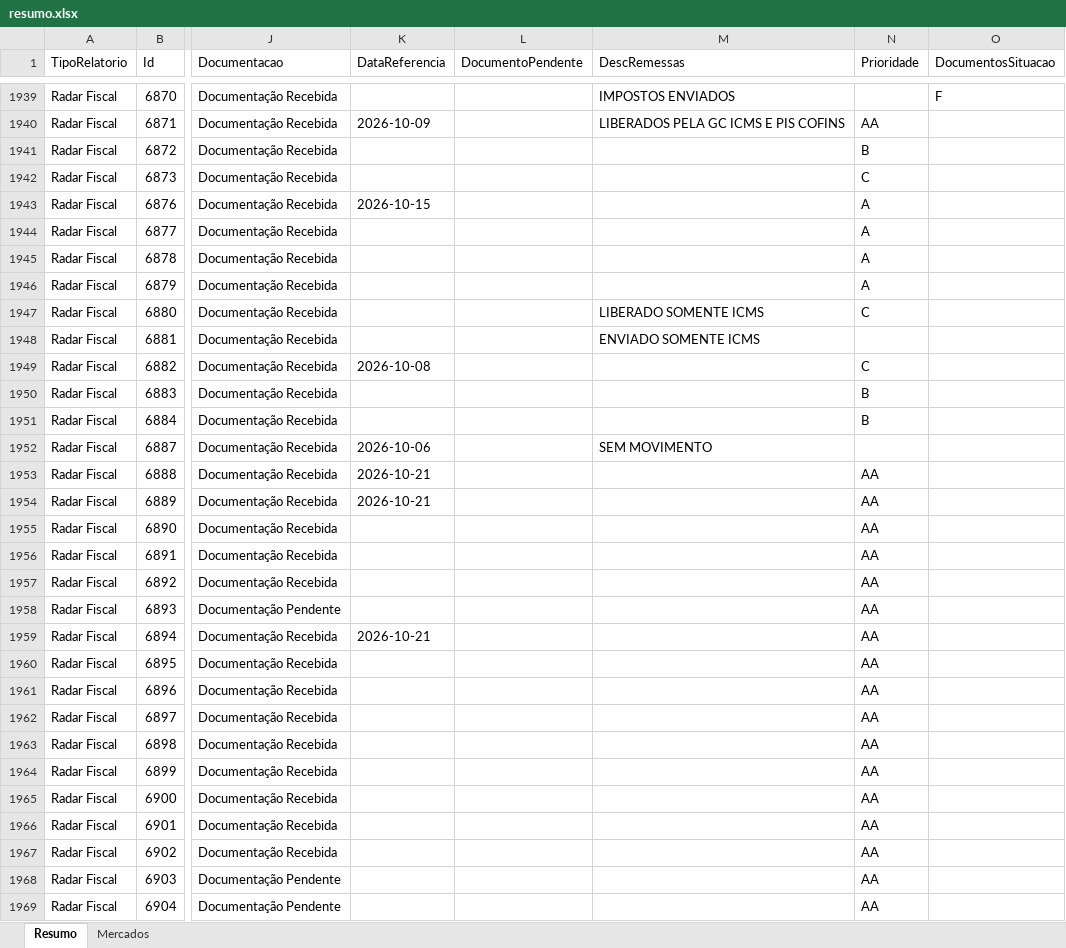
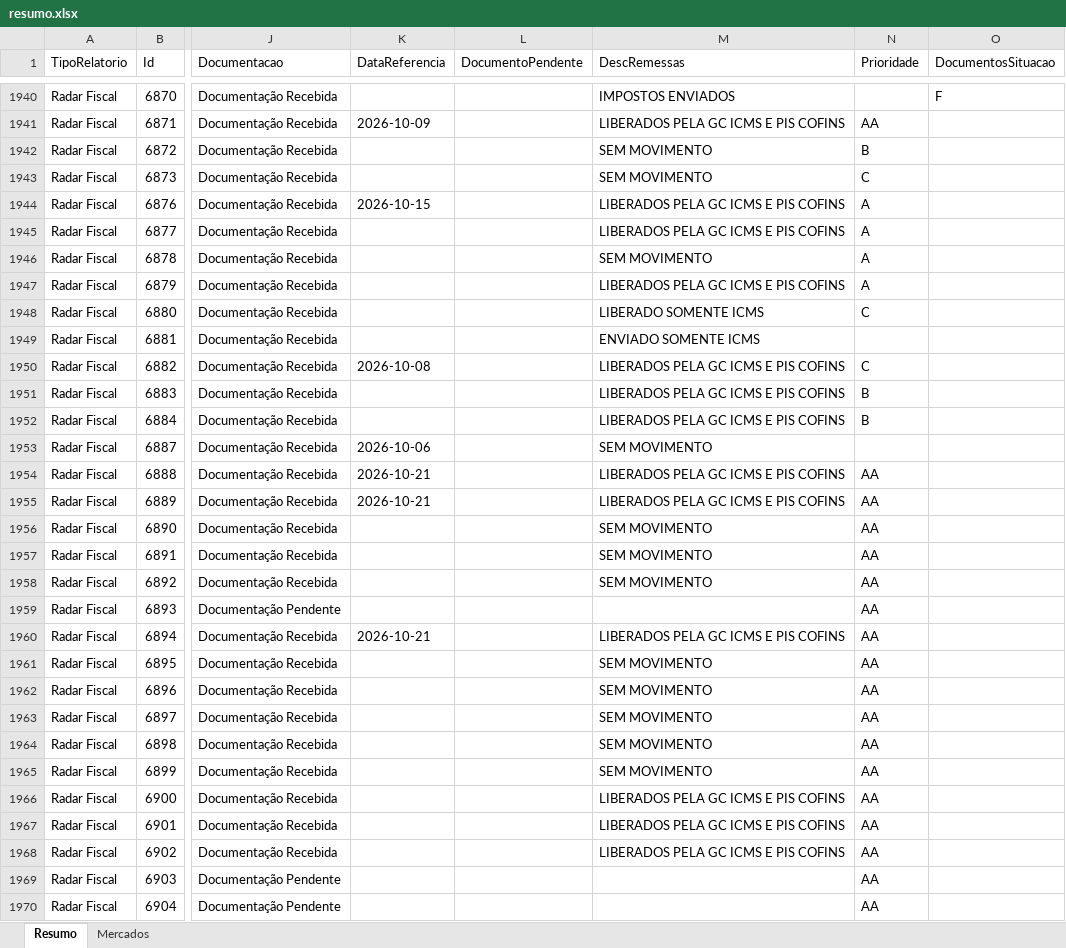
Before and after one commit to Controladoria-MG/Controle-de-Fechamentos, an Excel workbook: data/relatorio_fechamentos/resumo.xlsx, sheet Resumo, drawn as a sheet; only a part is shown, gaps mark what is left out; values as stored, in another font and other column widths than the file's, no borders; addresses are those after the commit; the diff covers the shown part only; the diff names each change by its address in the sheet, - before the commit and + after, or states it on an @@ line.

```diff
--- a/data/relatorio_fechamentos/resumo.xlsx (sheet Resumo)
+++ b/data/relatorio_fechamentos/resumo.xlsx (sheet Resumo)
-M1942:M1943 (DescRemessas): (empty)
+M1942:M1943 (DescRemessas): SEM MOVIMENTO
-M1944:M1945 (DescRemessas): (empty)
+M1944:M1945 (DescRemessas): LIBERADOS PELA GC ICMS E PIS COFINS
-M1946 (DescRemessas): (empty)
+M1946 (DescRemessas): SEM MOVIMENTO
-M1947 (DescRemessas): (empty)
+M1947 (DescRemessas): LIBERADOS PELA GC ICMS E PIS COFINS
-M1950:M1952 (DescRemessas): (empty)
+M1950:M1952 (DescRemessas): LIBERADOS PELA GC ICMS E PIS COFINS
-M1954:M1955 (DescRemessas): (empty)
+M1954:M1955 (DescRemessas): LIBERADOS PELA GC ICMS E PIS COFINS
-M1956:M1958 (DescRemessas): (empty)
+M1956:M1958 (DescRemessas): SEM MOVIMENTO
-M1960 (DescRemessas): (empty)
+M1960 (DescRemessas): LIBERADOS PELA GC ICMS E PIS COFINS
-M1961:M1965 (DescRemessas): (empty)
+M1961:M1965 (DescRemessas): SEM MOVIMENTO
-M1966:M1968 (DescRemessas): (empty)
+M1966:M1968 (DescRemessas): LIBERADOS PELA GC ICMS E PIS COFINS
```
Also changed, not shown: 2 added rows and 516 edited cells elsewhere in this sheet, sheet Mercados, 3 other files.
